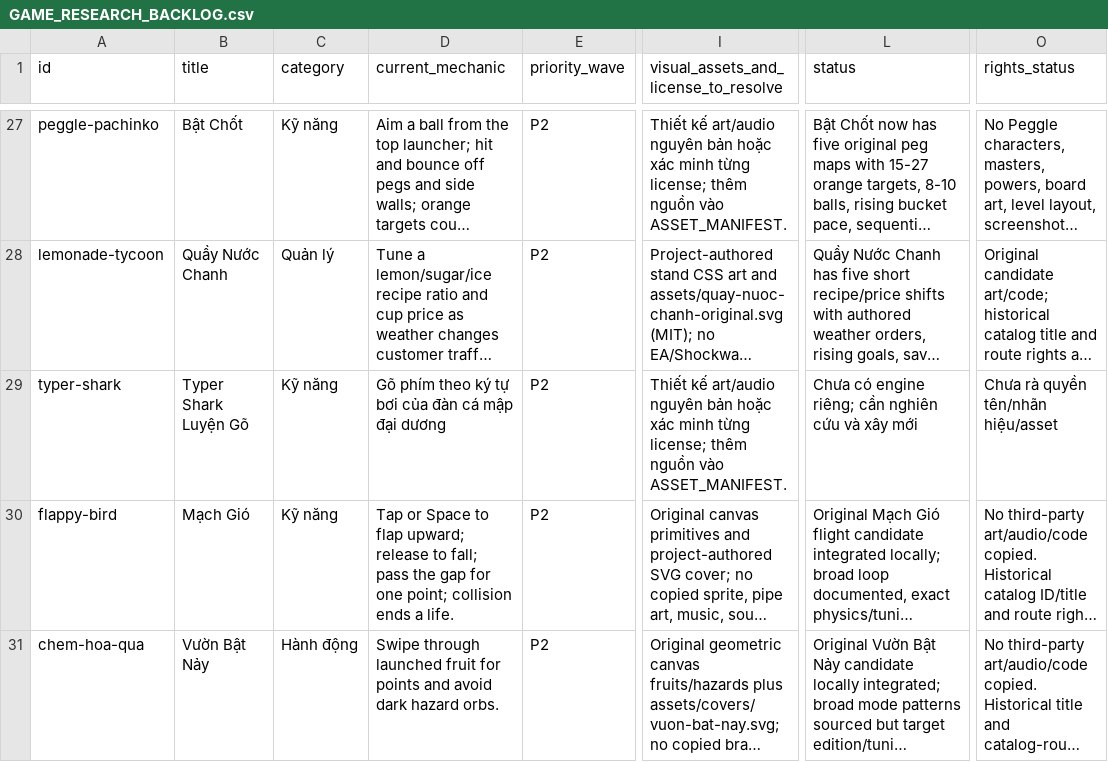
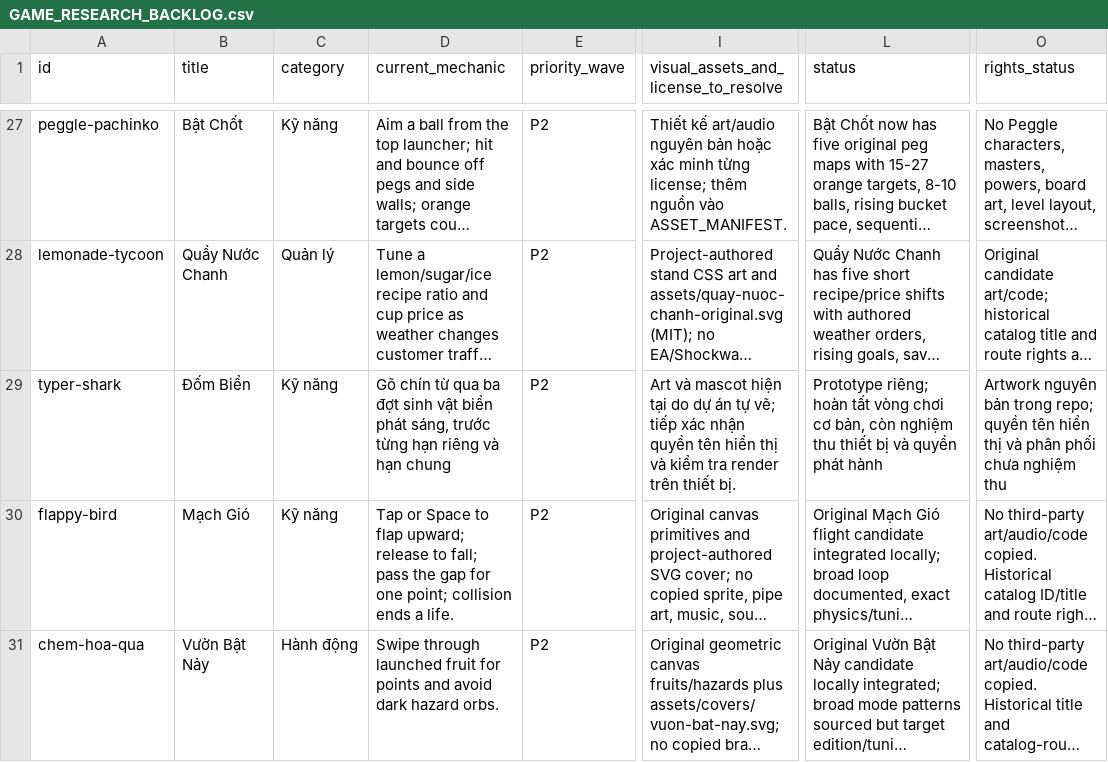
Before and after one commit to daichunghy/newplayground, a CSV file: docs/GAME_RESEARCH_BACKLOG.csv, drawn as a sheet; only a part is shown, gaps mark what is left out; long unchanged cells end in …; the diff covers the shown part only; the diff names each change by its address in the sheet, - before the commit and + after, or states it on an @@ line.

Commit message:
refine: originalize four game identities and edge cases

```diff
--- a/docs/GAME_RESEARCH_BACKLOG.csv
+++ b/docs/GAME_RESEARCH_BACKLOG.csv
-B29 (title): Typer Shark Luyện Gõ
+B29 (title): Đốm Biển
-D29 (current_mechanic): Gõ phím theo ký tự bơi của đàn cá mập đại dương
+D29 (current_mechanic): Gõ chín từ qua ba đợt sinh vật biển phát sáng, trước từng hạn riêng và hạn chung
-I29: Thiết kế art/audio nguyên bản hoặc xác minh từng license; thêm nguồn vào ASSET_MANIFEST.
+I29: Art và mascot hiện tại do dự án tự vẽ; tiếp xác nhận quyền tên hiển thị và kiểm tra render trên thiết bị.
-L29 (status): Chưa có engine riêng; cần nghiên cứu và xây mới
+L29 (status): Prototype riêng; hoàn tất vòng chơi cơ bản, còn nghiệm thu thiết bị và quyền phát hành
-O29 (rights_status): Chưa rà quyền tên/nhãn hiệu/asset
+O29 (rights_status): Artwork nguyên bản trong repo; quyền tên hiển thị và phân phối chưa nghiệm thu
```
Also changed, not shown: 15 edited cells elsewhere in this file, docs/ASSET_OPERATIONS_REGISTER.csv, 39 other files.
